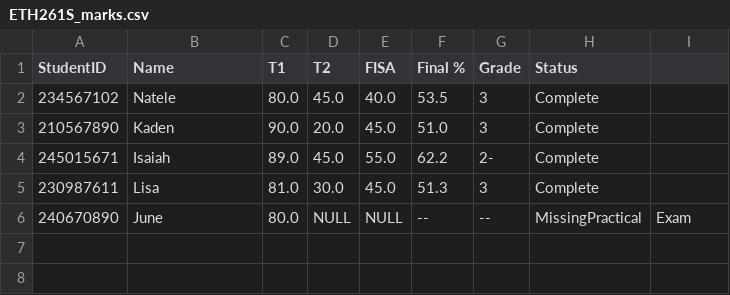
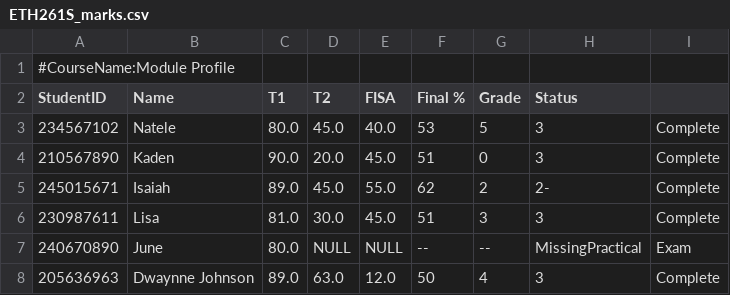
Before and after one commit to anh-duynguyen/SDN260S_SOFTWARE_DESIGN_2_Group_3_Project, a CSV file: CPUTMarksAdmin/src/data/ETH261S_marks.csv, drawn as a sheet.

Commit message:
Add course metadata and HOD course explorer
Embed course names in CSV metadata, load them dynamically, add PHY260S data, and enhance the Head of Department dashboard with selectable course summaries. Refactor database CSV handling and initialize course contexts across modules.

```diff
--- a/CPUTMarksAdmin/src/data/ETH261S_marks.csv
+++ b/CPUTMarksAdmin/src/data/ETH261S_marks.csv
@@ -1,6 +1,8 @@
+#CourseName:Module Profile
 StudentID, Name, T1, T2, FISA, Final %, Grade, Status
-234567102,Natele,80.0,45.0,40.0,53.5,3,Complete
-210567890,Kaden,90.0,20.0,45.0,51.0,3,Complete
-245015671,Isaiah,89.0,45.0,55.0,62.2,2-,Complete
-230987611,Lisa,81.0,30.0,45.0,51.3,3,Complete
+234567102,Natele,80.0,45.0,40.0,53,5,3,Complete
+210567890,Kaden,90.0,20.0,45.0,51,0,3,Complete
+245015671,Isaiah,89.0,45.0,55.0,62,2,2-,Complete
+230987611,Lisa,81.0,30.0,45.0,51,3,3,Complete
 240670890,June,80.0,NULL,NULL,--,--,MissingPractical, Exam
+205636963,Dwaynne Johnson,89.0,63.0,12.0,50,4,3,Complete
```
Also changed, not shown: CPUTMarksAdmin/src/data/OPS260S_marks.csv, 6 other files.
